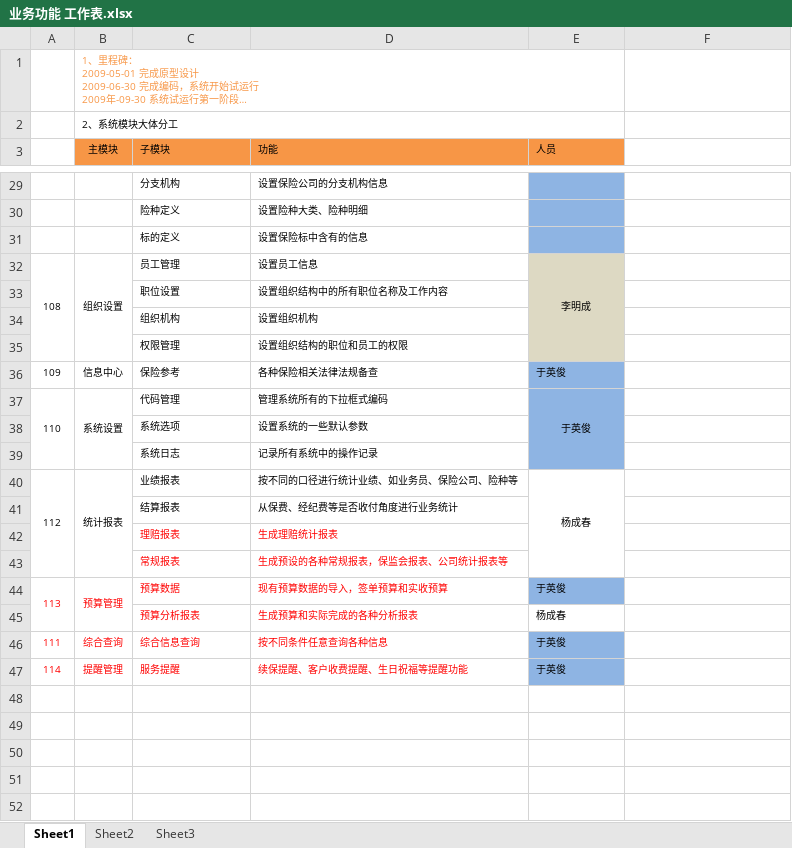
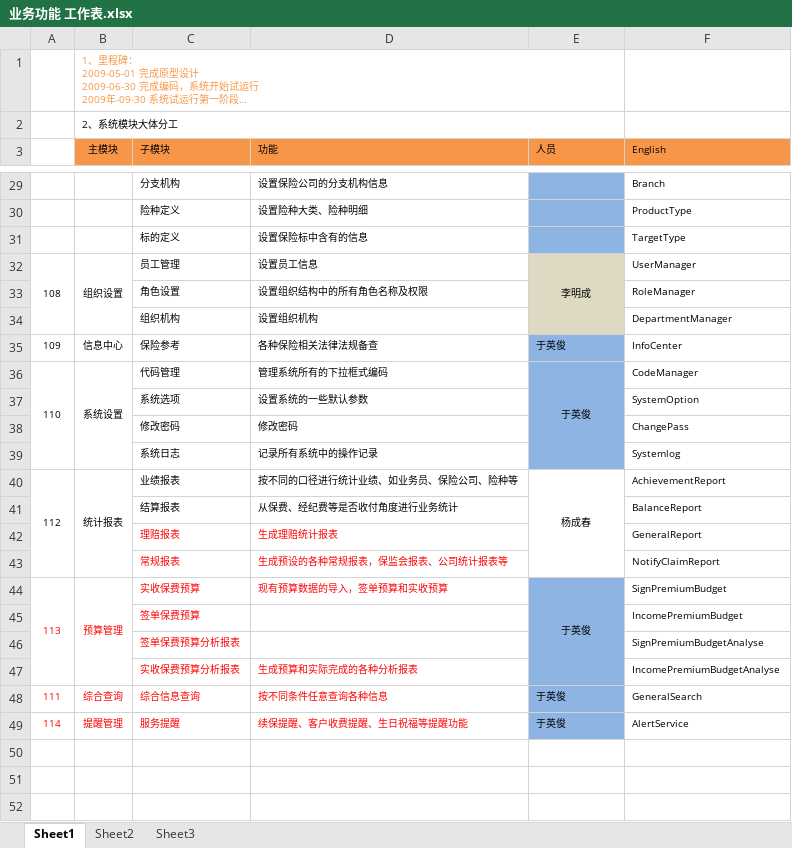
Before and after one commit to WOWATONE/eachotherhelpdevlib, an Excel workbook: SHEIB/Docs/需求开发/业务功能 工作表.xlsx, sheet Sheet1, drawn as a sheet; only a part is shown, gaps mark what is left out; long unchanged cells end in …; values as stored, in another font and other column widths than the file's, no borders; removed rows and columns are numbered as before the commit, all else as after; the diff covers the shown part only; the diff names each change by its address in the sheet, - before the commit and + after, or states it on an @@ line.

```diff
--- a/SHEIB/Docs/需求开发/业务功能 工作表.xlsx (sheet Sheet1)
+++ b/SHEIB/Docs/需求开发/业务功能 工作表.xlsx (sheet Sheet1)
-F3: (empty)
+F3: English
-F3 fill: none
+F3 fill: #F79646
-F29 (English): (empty)
+F29 (English): Branch
-F30 (English): (empty)
+F30 (English): ProductType
-F31 (English): (empty)
+F31 (English): TargetType
-F32 (English): (empty)
+F32 (English): UserManager
-row 33:  |  | 职位设置 | 设置组织结构中的所有职位名称及工作内容
+row 33:  |  | 角色设置 | 设置组织结构中的所有角色名称及权限 |  | RoleManager
-F34 (English): (empty)
+F34 (English): DepartmentManager
-row 35:  |  | 权限管理 | 设置组织结构的职位和员工的权限
-F35 (English): (empty)
+F35 (English): InfoCenter
-F36 (English): (empty)
+F36 (English): CodeManager
-F37 (English): (empty)
+F37 (English): SystemOption
+row 38:  |  | 修改密码 | 修改密码 |  | ChangePass
-F39 (English): (empty)
+F39 (English): Systemlog
-F40 (English): (empty)
+F40 (English): AchievementReport
-F41 (English): (empty)
+F41 (English): BalanceReport
-F42 (English): (empty)
+F42 (English): GeneralReport
-F43 (English): (empty)
+F43 (English): NotifyClaimReport
-C44 (子模块): 预算数据
+C44 (子模块): 实收保费预算
-E44 alignment: left
+E44 alignment: center
+E44:E47 merged
-F44 (English): (empty)
+F44 (English): SignPremiumBudget
-row 45:  |  | 预算分析报表 | 生成预算和实际完成的各种分析报表 | 杨成春
+row 45:  |  | 签单保费预算 |  |  | IncomePremiumBudget
+row 46:  |  | 签单保费预算分析报表 |  |  | SignPremiumBudgetAnalyse
+row 47:  |  | 实收保费预算分析报表 | 生成预算和实际完成的各种分析报表 |  | IncomePremiumBudgetAnalyse
-F48 (English): (empty)
+F48 (English): GeneralSearch
-F49 (English): (empty)
+F49 (English): AlertService
-row 48: (empty)
-row 49: (empty)
-row 50: (empty)
-row 51: (empty)
-row 52: (empty)
```
Also changed, not shown: 63 removed rows and 25 edited cells elsewhere in this sheet.
